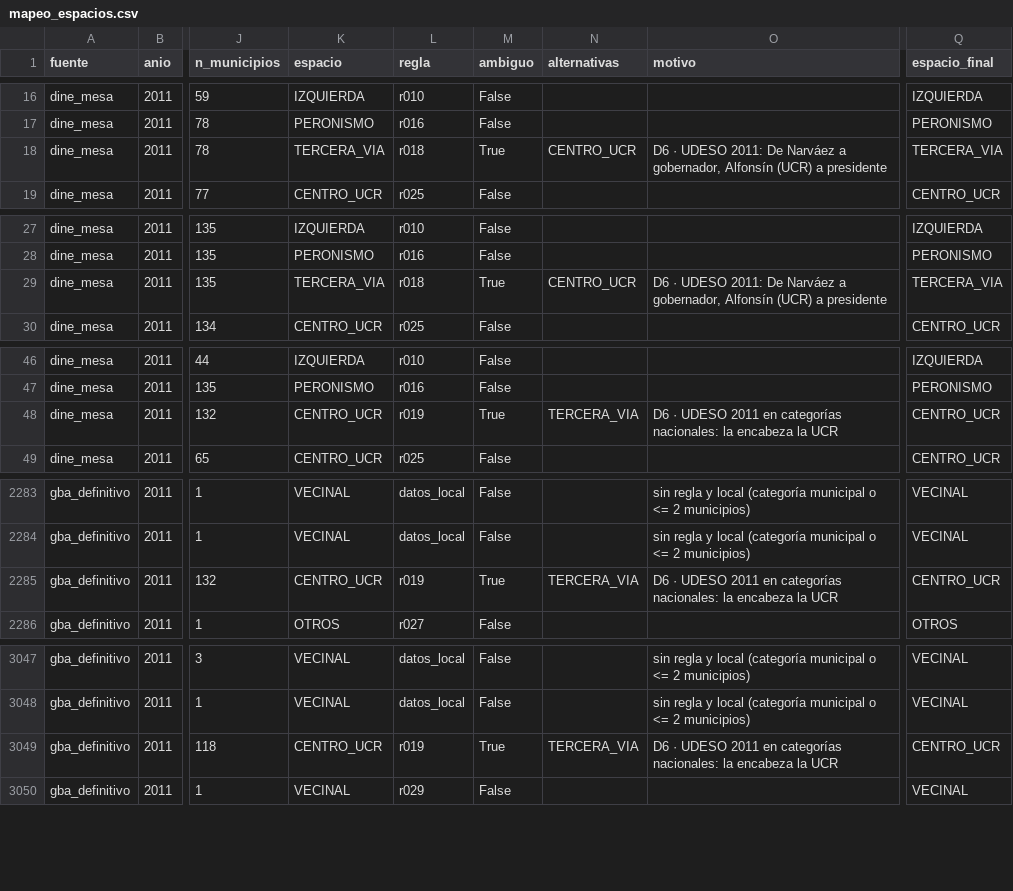
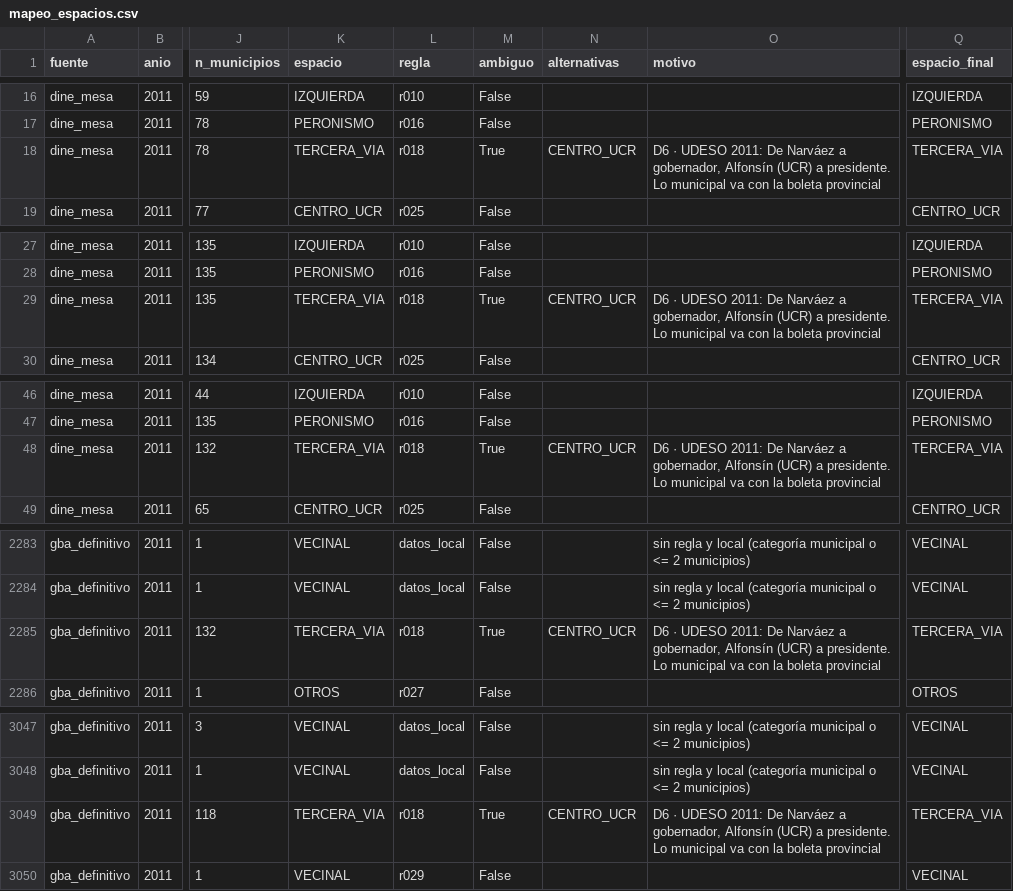
Before and after one commit to licgermancardenas-crypto/PROVINCIA-DE-BUENOS-AIRES---GOBERNADOR, a CSV file: config/mapeo_espacios.csv, drawn as a sheet; only a part is shown, gaps mark what is left out; the diff covers the shown part only; the diff names each change by its address in the sheet, - before the commit and + after, or states it on an @@ line.

```diff
--- a/config/mapeo_espacios.csv
+++ b/config/mapeo_espacios.csv
-O18 (motivo): …(UCR) a presidente
+O18 (motivo): …(UCR) a presidente. Lo municipal va con la boleta provincial
-O29 (motivo): …(UCR) a presidente
+O29 (motivo): …(UCR) a presidente. Lo municipal va con la boleta provincial
-K48 (espacio): CENTRO_UCR
+K48 (espacio): TERCERA_VIA
-L48 (regla): r019
+L48 (regla): r018
-N48 (alternativas): TERCERA_VIA
+N48 (alternativas): CENTRO_UCR
-O48 (motivo): …· UDESO 2011 en categorías nacionales: la encabeza la UCR
+O48 (motivo): …· UDESO 2011: De Narváez a gobernador, Alfonsín (UCR) a presidente. Lo municipal va con la boleta provincial
-Q48 (espacio_final): CENTRO_UCR
+Q48 (espacio_final): TERCERA_VIA
-K2285 (espacio): CENTRO_UCR
+K2285 (espacio): TERCERA_VIA
-L2285 (regla): r019
+L2285 (regla): r018
-N2285 (alternativas): TERCERA_VIA
+N2285 (alternativas): CENTRO_UCR
-O2285 (motivo): …· UDESO 2011 en categorías nacionales: la encabeza la UCR
+O2285 (motivo): …· UDESO 2011: De Narváez a gobernador, Alfonsín (UCR) a presidente. Lo municipal va con la boleta provincial
-Q2285 (espacio_final): CENTRO_UCR
+Q2285 (espacio_final): TERCERA_VIA
-K3049 (espacio): CENTRO_UCR
+K3049 (espacio): TERCERA_VIA
-L3049 (regla): r019
+L3049 (regla): r018
-N3049 (alternativas): TERCERA_VIA
+N3049 (alternativas): CENTRO_UCR
-O3049 (motivo): …· UDESO 2011 en categorías nacionales: la encabeza la UCR
+O3049 (motivo): …· UDESO 2011: De Narváez a gobernador, Alfonsín (UCR) a presidente. Lo municipal va con la boleta provincial
-Q3049 (espacio_final): CENTRO_UCR
+Q3049 (espacio_final): TERCERA_VIA
```
Also changed, not shown: 10 edited cells elsewhere in this file, 03_OUTPUTS/tablas/espacios_por_eleccion.csv, 03_OUTPUTS/tablas/mapeo_ambiguos.csv, 15 other files.
